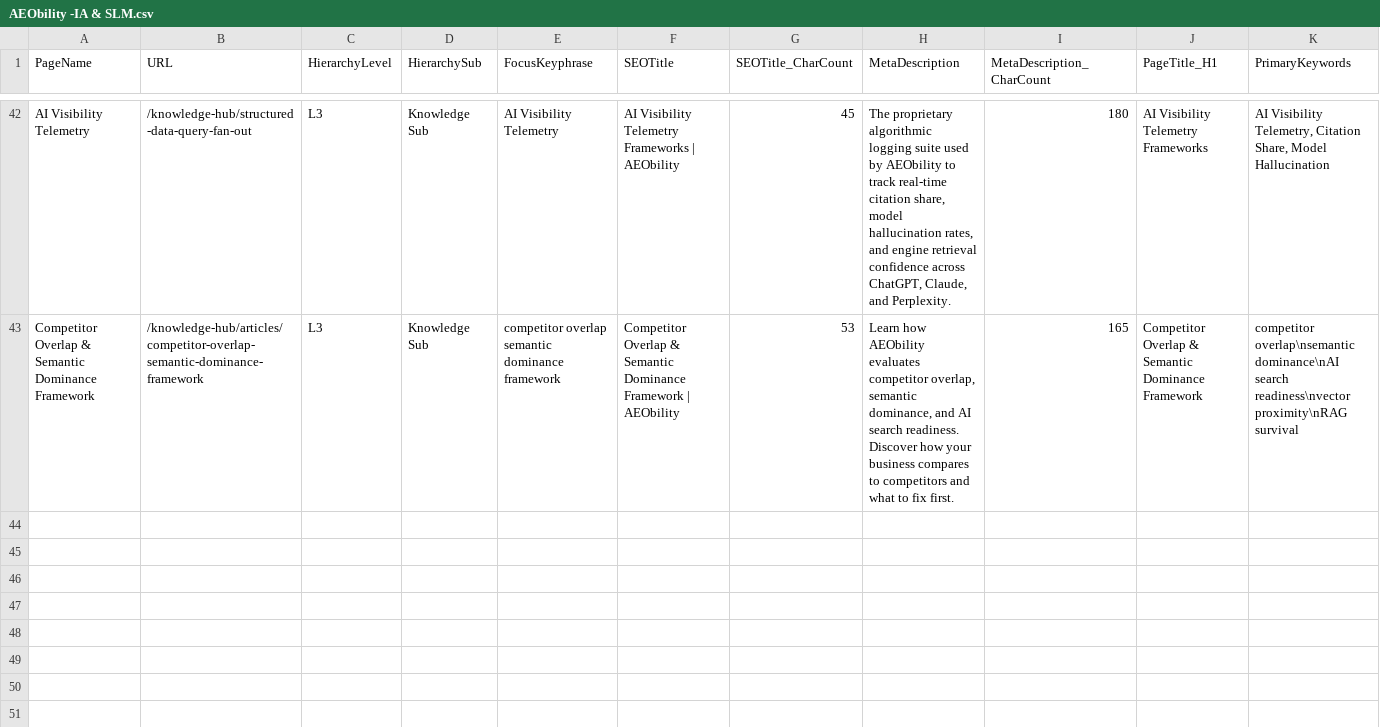
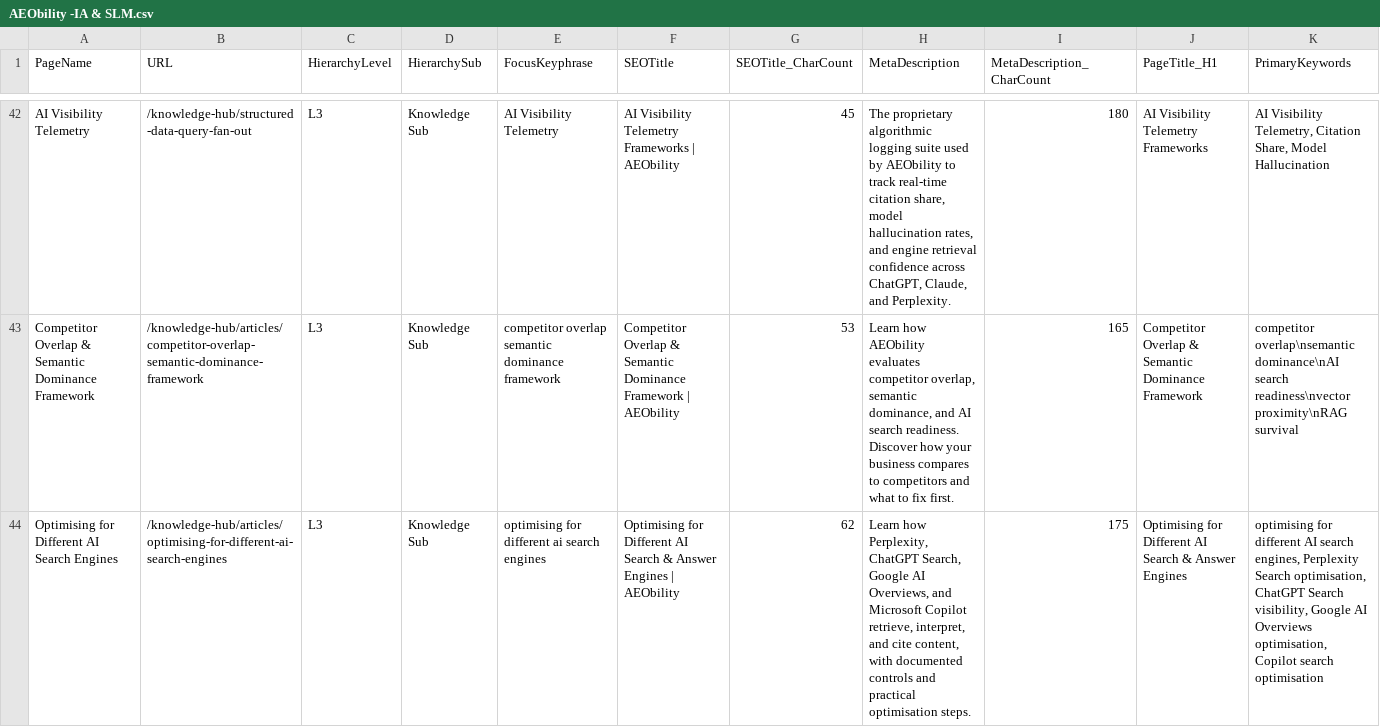
Before and after one commit to vinsnt76/aeobilty, a CSV file: AEObility -IA & SLM.csv, drawn as a sheet; only a part is shown, gaps mark what is left out; rows hold the shown columns only; the diff names each change by its address in the sheet, - before the commit and + after, or states it on an @@ line.

Commit message:
feat(content): add Optimising for Different AI Search Engines L3 article page and IA vector updates

```diff
--- a/AEObility -IA & SLM.csv
+++ b/AEObility -IA & SLM.csv
+row 44: Optimising for Different AI Search Engines | /knowledge-hub/articles/optimising-for-different-ai-search-engines | L3 | Knowledge Sub | optimising for different ai search engines | Optimising for Different AI Search & Answer Engines | AEObility | 62 | Learn how Perplexity, ChatGPT Search, Google AI Overviews, and Microsoft Copilot retrieve, interpret, and cite content, with documented controls and practical optimisation steps. | 175 | Optimising for Different AI Search & Answer Engines | optimising for different AI search engines, Perplexity Search optimisation, ChatGPT Search visibility, Google AI Overviews optimisation, Copilot search optimisation
```
Also changed, not shown: 6 other files.
